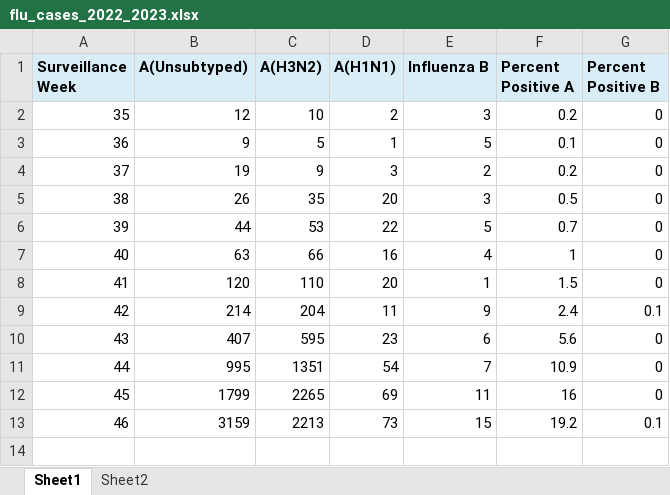
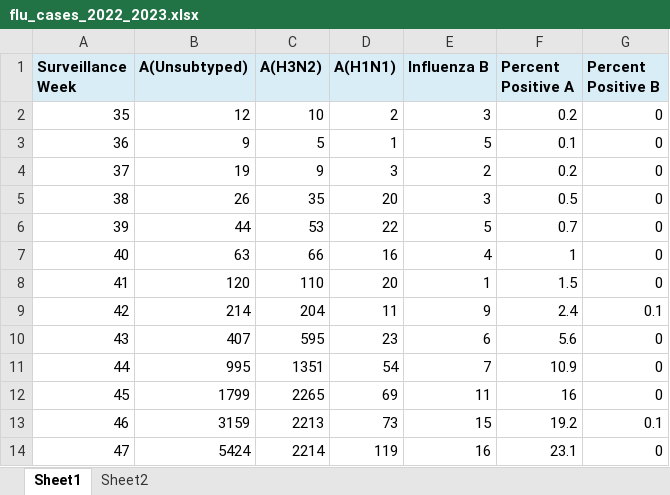
Before and after one commit to jess-moloney/LHL_final_project_influenza_forecasting, an Excel workbook: data/flu_cases/flu_cases_2022_2023.xlsx, sheet Sheet1, drawn as a sheet; values as stored, in another font and other column widths than the file's, no borders; the diff names each change by its address in the sheet, - before the commit and + after, or states it on an @@ line.

```diff
--- a/data/flu_cases/flu_cases_2022_2023.xlsx (sheet Sheet1)
+++ b/data/flu_cases/flu_cases_2022_2023.xlsx (sheet Sheet1)
+row 14: 47 | 5424 | 2214 | 119 | 16 | 23.1 | 0
```
Also changed, not shown: 59 other files.
